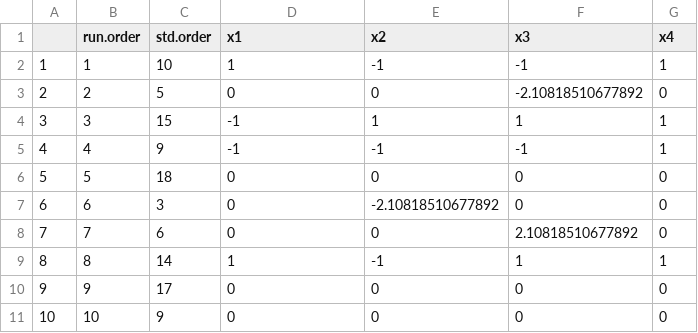
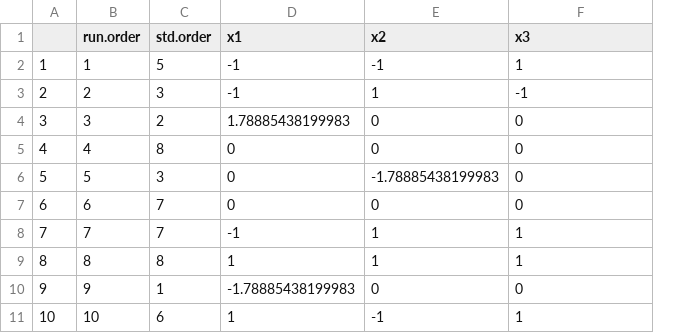
Before and after one commit to Laohakunakorn-Group/NLLAB_OT2_Protocol_Dev, a CSV file: Technical_error_active_learning/src/OT2_scripts/ALTE010/output/Experiment_Designs/design_coded.csv, drawn as a sheet; only a part is shown; the diff covers the shown part only; the diff names each change by its address in the sheet, - before the commit and + after, or states it on an @@ line.

```diff
--- a/Technical_error_active_learning/src/OT2_scripts/ALTE010/output/Experiment_Designs/design_coded.csv
+++ b/Technical_error_active_learning/src/OT2_scripts/ALTE010/output/Experiment_Designs/design_coded.csv
-column G (x4), rows 2-11: 1 | 0 | 1 | 1 | 0 | 0 | 0 | 1 | 0 | 0
-C2 (std.order): 10
+C2 (std.order): 5
-D2 (x1): 1
+D2 (x1): -1
-F2 (x3): -1
+F2 (x3): 1
-C3 (std.order): 5
+C3 (std.order): 3
-D3 (x1): 0
+D3 (x1): -1
-E3 (x2): 0
+E3 (x2): 1
-F3 (x3): -2.10818510677892
+F3 (x3): -1
-C4 (std.order): 15
+C4 (std.order): 2
-D4 (x1): -1
+D4 (x1): 1.78885438199983
-E4 (x2): 1
+E4 (x2): 0
-F4 (x3): 1
+F4 (x3): 0
-C5 (std.order): 9
+C5 (std.order): 8
-D5 (x1): -1
+D5 (x1): 0
-E5 (x2): -1
+E5 (x2): 0
-F5 (x3): -1
+F5 (x3): 0
-C6 (std.order): 18
+C6 (std.order): 3
-E6 (x2): 0
+E6 (x2): -1.78885438199983
-C7 (std.order): 3
+C7 (std.order): 7
-E7 (x2): -2.10818510677892
+E7 (x2): 0
-C8 (std.order): 6
+C8 (std.order): 7
-D8 (x1): 0
+D8 (x1): -1
-E8 (x2): 0
+E8 (x2): 1
-F8 (x3): 2.10818510677892
+F8 (x3): 1
-C9 (std.order): 14
+C9 (std.order): 8
-E9 (x2): -1
+E9 (x2): 1
-C10 (std.order): 17
+C10 (std.order): 1
-D10 (x1): 0
+D10 (x1): -1.78885438199983
-C11 (std.order): 9
+C11 (std.order): 6
-D11 (x1): 0
+D11 (x1): 1
-E11 (x2): 0
+E11 (x2): -1
-F11 (x3): 0
+F11 (x3): 1
```
Also changed, not shown: 10 removed rows and 24 edited cells elsewhere in this file, Technical_error_active_learning/src/OT2_scripts/ALTE010/output/Experiment_Designs/design_final.csv, Technical_error_active_learning/src/OT2_scripts/ALTE010/output/Experiment_Designs/design_skeleton.csv, 13 other files.
